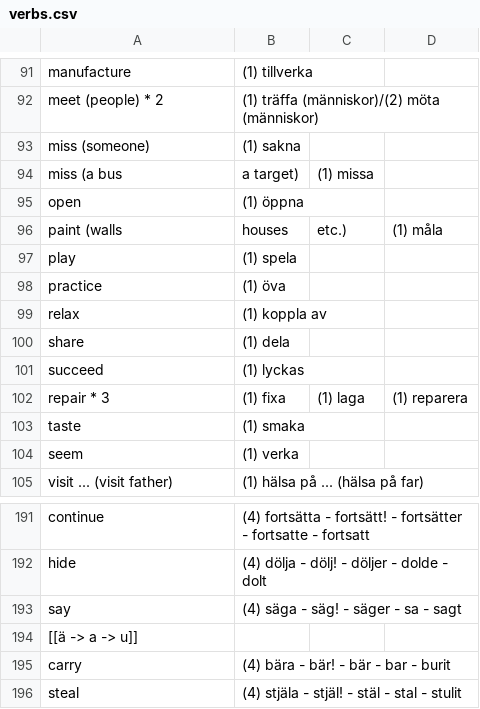
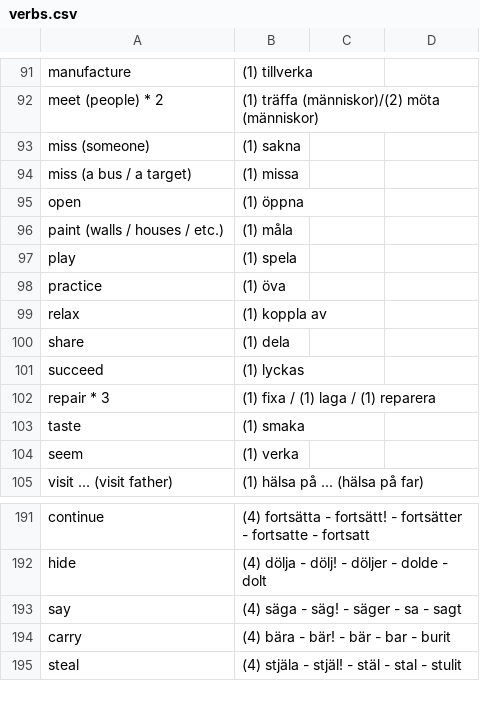
Before and after one commit to gurunars/languages, a CSV file: verbs.csv, drawn as a sheet; only a part is shown, gaps mark what is left out; removed rows and columns are numbered as before the commit, all else as after; the diff names each change by its address in the sheet, - before the commit and + after, or states it on an @@ line.

```diff
--- a/verbs.csv
+++ b/verbs.csv
-row 94: miss (a bus | a target) | (1) missa
+row 94: miss (a bus / a target) | (1) missa
-row 96: paint (walls | houses | etc.) | (1) måla
+row 96: paint (walls / houses / etc.) | (1) måla
-B102: (1) fixa
+B102: (1) fixa / (1) laga / (1) reparera
-C102: (1) laga
+C102: (empty)
-D102: (1) reparera
+D102: (empty)
-row 194: [[ä -> a -> u]]
```
Also changed, not shown: adjectives.csv, house_and_furniture.csv, 2 other files.
